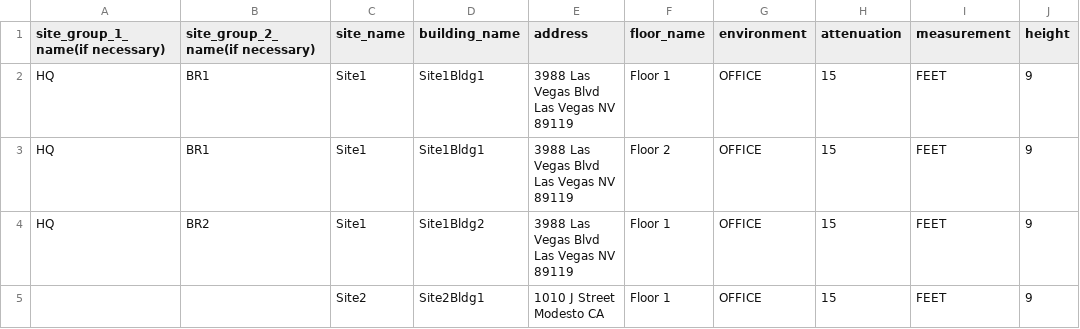
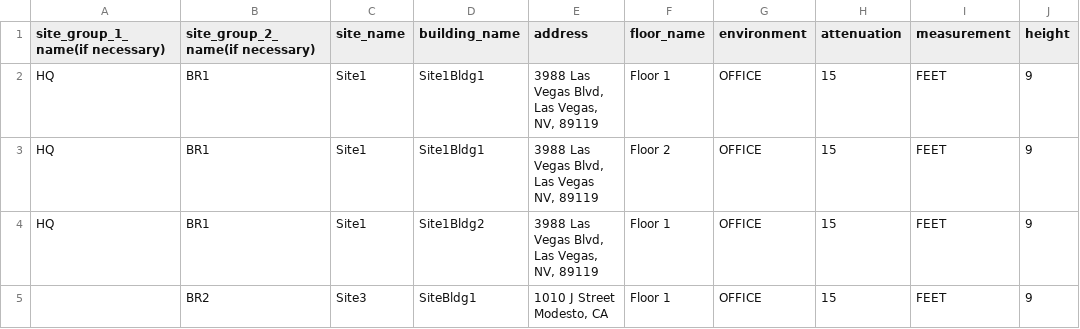
Before and after one commit to ExtremeNetworksSA/XIQ_Locations_CSV_Import, a CSV file: Location-Building-Floor_Tree.csv, drawn as a sheet; only a part is shown; the diff names each change by its address in the sheet, - before the commit and + after, or states it on an @@ line.

Commit message:
23r6 Location/Tree update Fix

```diff
--- a/Location-Building-Floor_Tree.csv
+++ b/Location-Building-Floor_Tree.csv
-E2 (address): 3988 Las Vegas Blvd Las Vegas NV 89119
+E2 (address): 3988 Las Vegas Blvd, Las Vegas, NV, 89119
-E3 (address): 3988 Las Vegas Blvd Las Vegas NV 89119
+E3 (address): 3988 Las Vegas Blvd, Las Vegas NV, 89119
-B4 (site_group_2_name(if necessary)): BR2
+B4 (site_group_2_name(if necessary)): BR1
-E4 (address): 3988 Las Vegas Blvd Las Vegas NV 89119
+E4 (address): 3988 Las Vegas Blvd, Las Vegas, NV, 89119
-B5 (site_group_2_name(if necessary)): (empty)
+B5 (site_group_2_name(if necessary)): BR2
-C5 (site_name): Site2
+C5 (site_name): Site3
-D5 (building_name): Site2Bldg1
+D5 (building_name): SiteBldg1
-E5 (address): 1010 J Street Modesto CA
+E5 (address): 1010 J Street Modesto, CA
```
Also changed, not shown: 1 other file.
